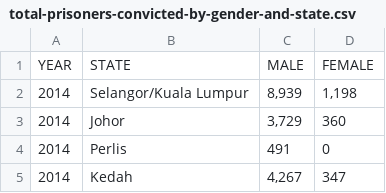
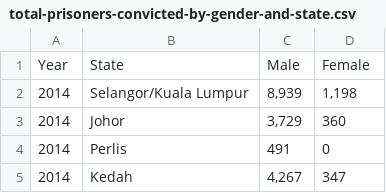
Before and after one commit to skzy408/FIT3179, a CSV file: Datasets/total-prisoners-convicted-by-gender-and-state.csv, drawn as a sheet; only a part is shown; removed rows and columns are numbered as before the commit, all else as after; the diff names each change by its address in the sheet, - before the commit and + after, or states it on an @@ line.

```diff
--- a/Datasets/total-prisoners-convicted-by-gender-and-state.csv
+++ b/Datasets/total-prisoners-convicted-by-gender-and-state.csv
-row 1: YEAR | STATE | MALE | FEMALE
+row 1: Year | State | Male | Female
```
Also changed, not shown: 1 other file.
